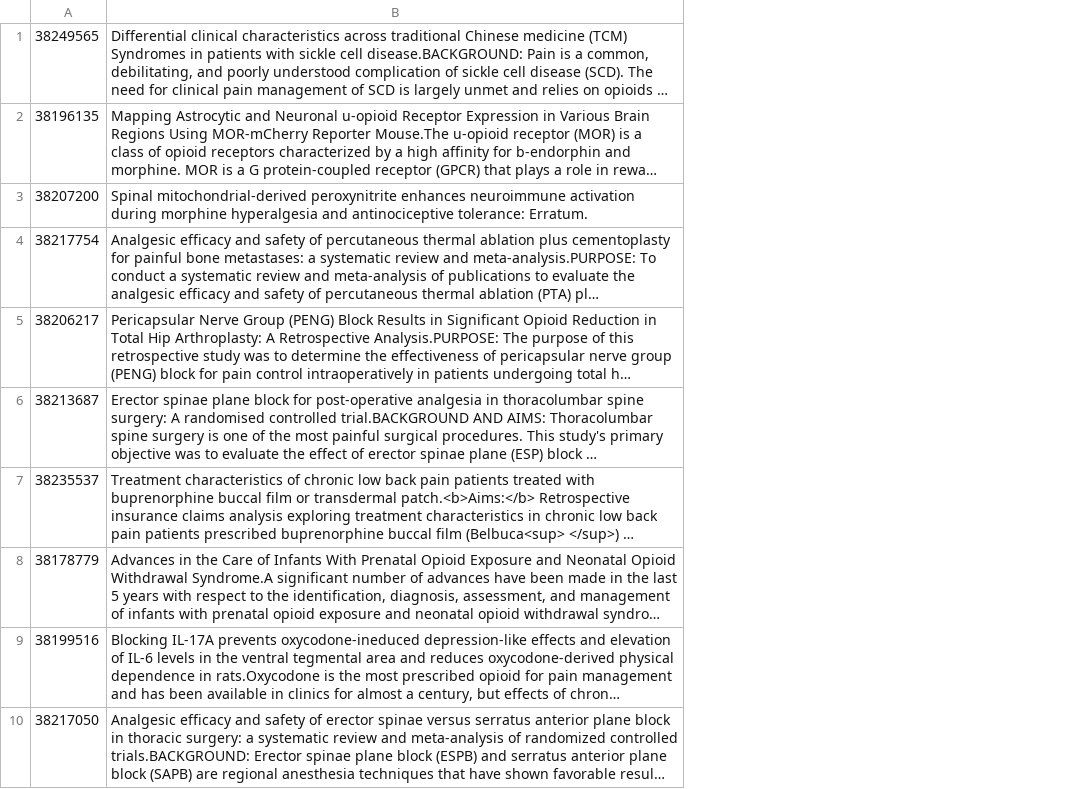
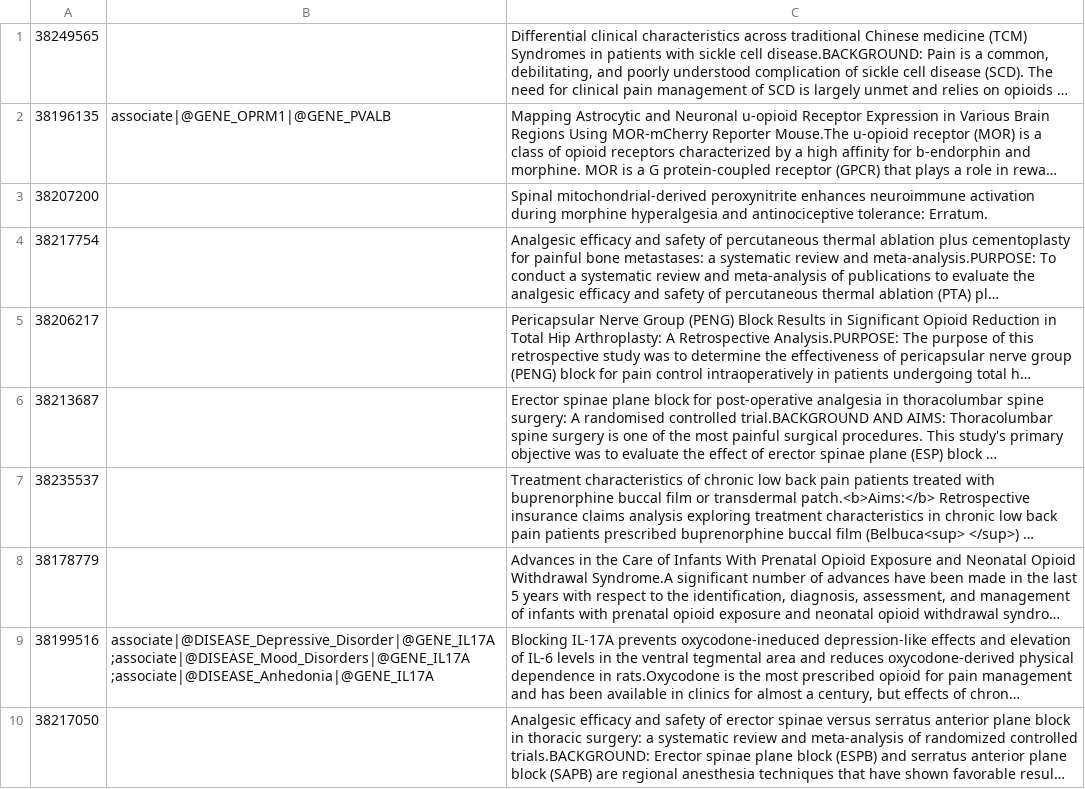
Before and after one commit to monarch-initiative/automaxo, a TSV file: data/morphine_no_replaced.tsv, drawn as a sheet; only a part is shown; long unchanged cells end in …; the diff names each change by its address in the sheet, - before the commit and + after, or states it on an @@ line.

```diff
--- a/data/morphine_no_replaced.tsv
+++ b/data/morphine_no_replaced.tsv
+column B, rows 2-9: associate|@GENE_OPRM1|@GENE_PVALB |  |  |  |  |  |  | associate|@DISEASE_Depressive_Disorder|@GENE_IL17A ;associate|@DISEASE_Mood_Disorders|@GENE_IL17A ;associate|@DISEASE_Anhedonia|@GENE_IL17A
```
Also changed, not shown: data/morphine_mesh_replaced.tsv, data/morphine_poet_replaced.tsv, 12 other files.
